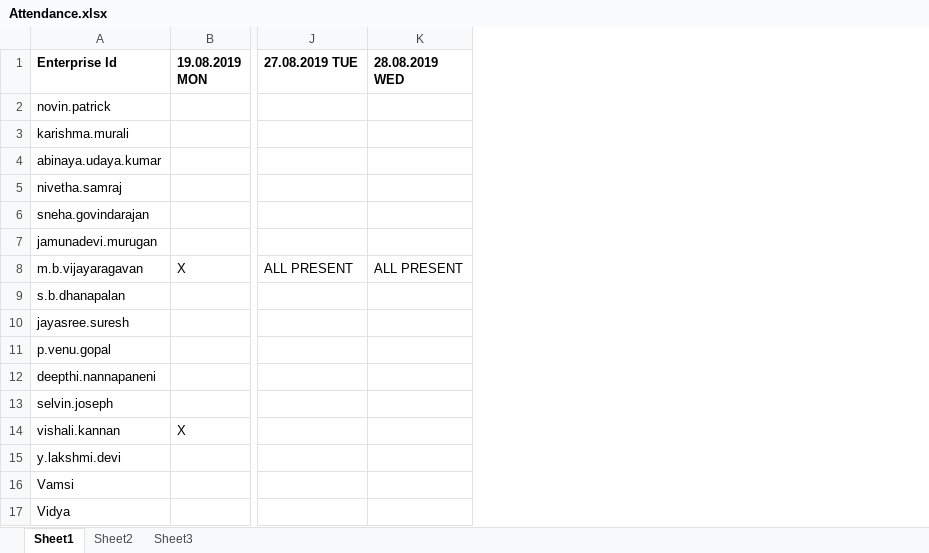
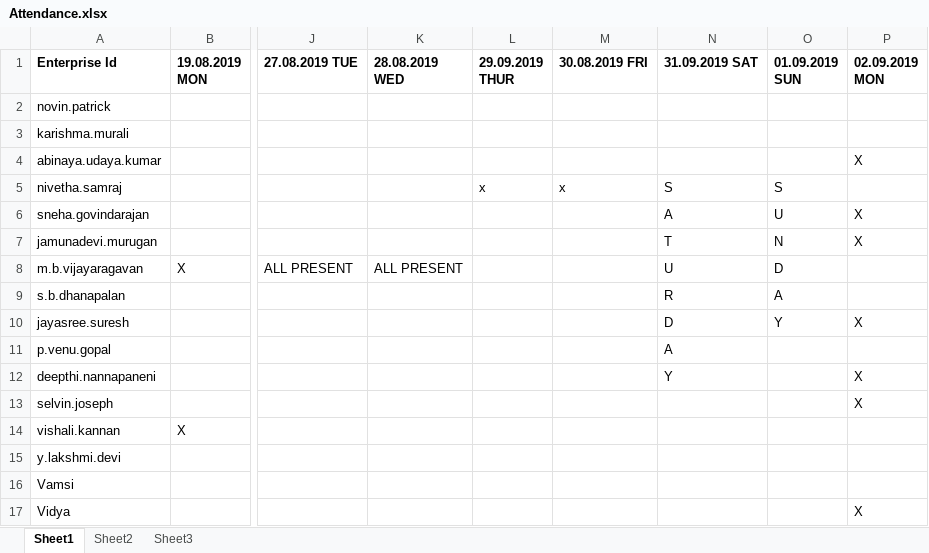
Before and after one commit to vishalikannan96/GraduateTrainingProgram2019, an Excel workbook: Attendance.xlsx, sheet Sheet1, drawn as a sheet; only a part is shown, gaps mark what is left out; values as stored, in another font and other column widths than the file's, no borders; the diff names each change by its address in the sheet, - before the commit and + after, or states it on an @@ line.

Commit message:
2nd september

```diff
--- a/Attendance.xlsx (sheet Sheet1)
+++ b/Attendance.xlsx (sheet Sheet1)
+column L (29.09.2019 THUR), row 5: x
+column M (30.08.2019 FRI), row 5: x
+column N (31.09.2019 SAT), rows 5-12: S | A | T | U | R | D | A | Y
+column O (01.09.2019 SUN), rows 5-10: S | U | N | D | A | Y
+column P (02.09.2019 MON), rows 4-17: X |  | X | X |  |  | X |  | X | X |  |  |  | X
```
